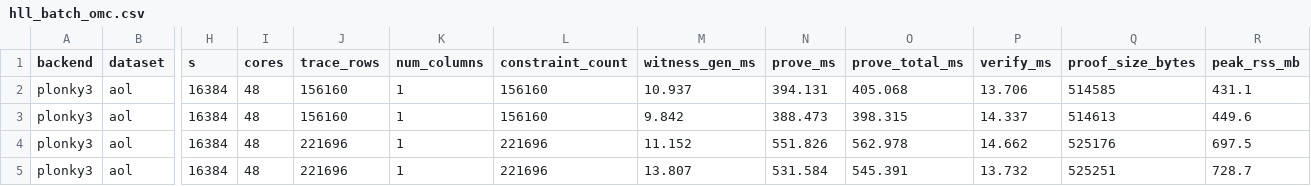
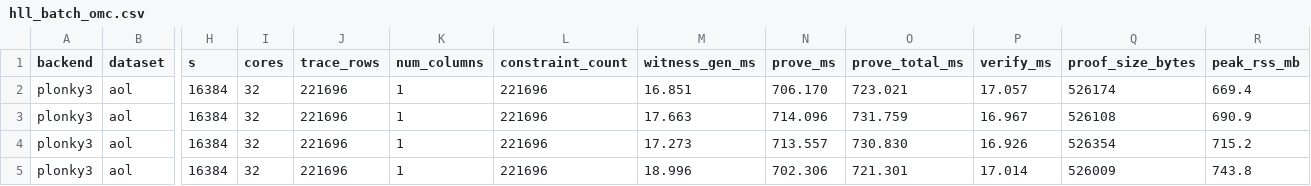
Before and after one commit to tuzijun111/zkSketch, a CSV file: results/hll_batch_omc.csv, drawn as a sheet; only a part is shown, gaps mark what is left out; the diff covers the shown part only; the diff names each change by its address in the sheet, - before the commit and + after, or states it on an @@ line.

```diff
--- a/results/hll_batch_omc.csv
+++ b/results/hll_batch_omc.csv
-I2:I5 (cores): 48
+I2:I5 (cores): 32
-J2:J3 (trace_rows): 156160
+J2:J3 (trace_rows): 221696
-L2:L3 (constraint_count): 156160
+L2:L3 (constraint_count): 221696
-M2 (witness_gen_ms): 10.937
+M2 (witness_gen_ms): 16.851
-N2 (prove_ms): 394.131
+N2 (prove_ms): 706.170
-O2 (prove_total_ms): 405.068
+O2 (prove_total_ms): 723.021
-P2 (verify_ms): 13.706
+P2 (verify_ms): 17.057
-Q2 (proof_size_bytes): 514585
+Q2 (proof_size_bytes): 526174
-R2 (peak_rss_mb): 431.1
+R2 (peak_rss_mb): 669.4
-M3 (witness_gen_ms): 9.842
+M3 (witness_gen_ms): 17.663
-N3 (prove_ms): 388.473
+N3 (prove_ms): 714.096
-O3 (prove_total_ms): 398.315
+O3 (prove_total_ms): 731.759
-P3 (verify_ms): 14.337
+P3 (verify_ms): 16.967
-Q3 (proof_size_bytes): 514613
+Q3 (proof_size_bytes): 526108
-R3 (peak_rss_mb): 449.6
+R3 (peak_rss_mb): 690.9
-M4 (witness_gen_ms): 11.152
+M4 (witness_gen_ms): 17.273
-N4 (prove_ms): 551.826
+N4 (prove_ms): 713.557
-O4 (prove_total_ms): 562.978
+O4 (prove_total_ms): 730.830
-P4 (verify_ms): 14.662
+P4 (verify_ms): 16.926
-Q4 (proof_size_bytes): 525176
+Q4 (proof_size_bytes): 526354
-R4 (peak_rss_mb): 697.5
+R4 (peak_rss_mb): 715.2
-M5 (witness_gen_ms): 13.807
+M5 (witness_gen_ms): 18.996
-N5 (prove_ms): 531.584
+N5 (prove_ms): 702.306
-O5 (prove_total_ms): 545.391
+O5 (prove_total_ms): 721.301
-P5 (verify_ms): 13.732
+P5 (verify_ms): 17.014
-Q5 (proof_size_bytes): 525251
+Q5 (proof_size_bytes): 526009
-R5 (peak_rss_mb): 728.7
+R5 (peak_rss_mb): 743.8
```
Also changed, not shown: 51 edited cells elsewhere in this file, results/cm_batch_merkle.csv, results/cm_batch_omc.csv, 36 other files.
